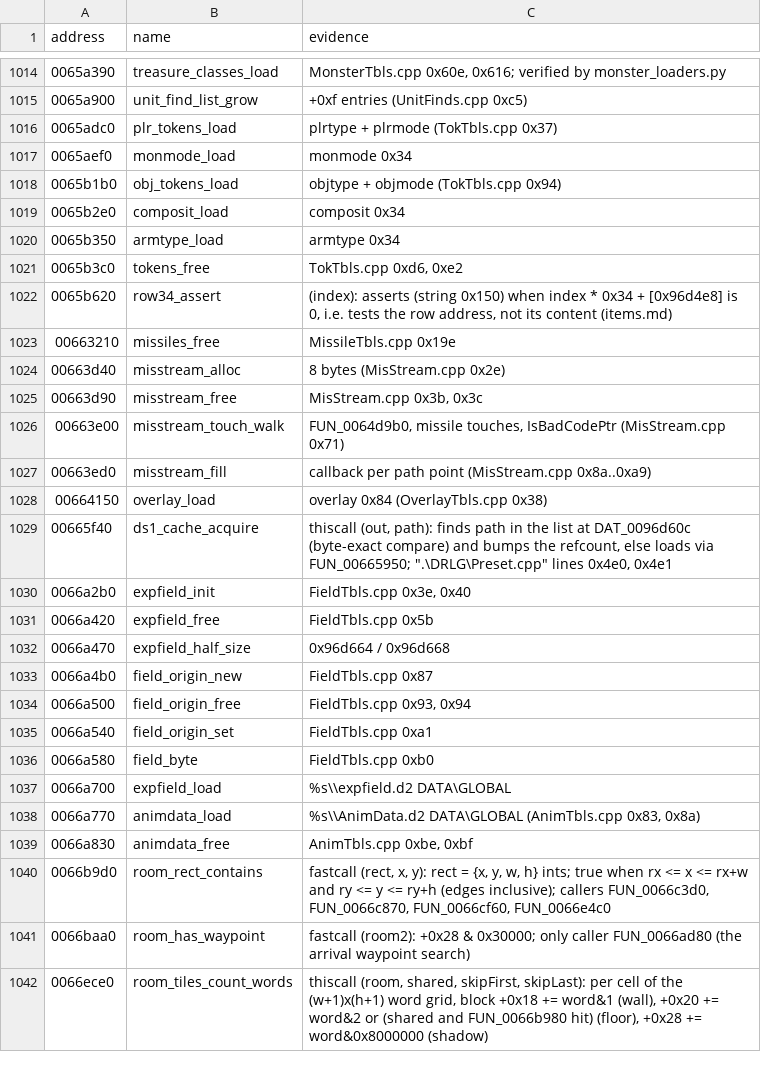
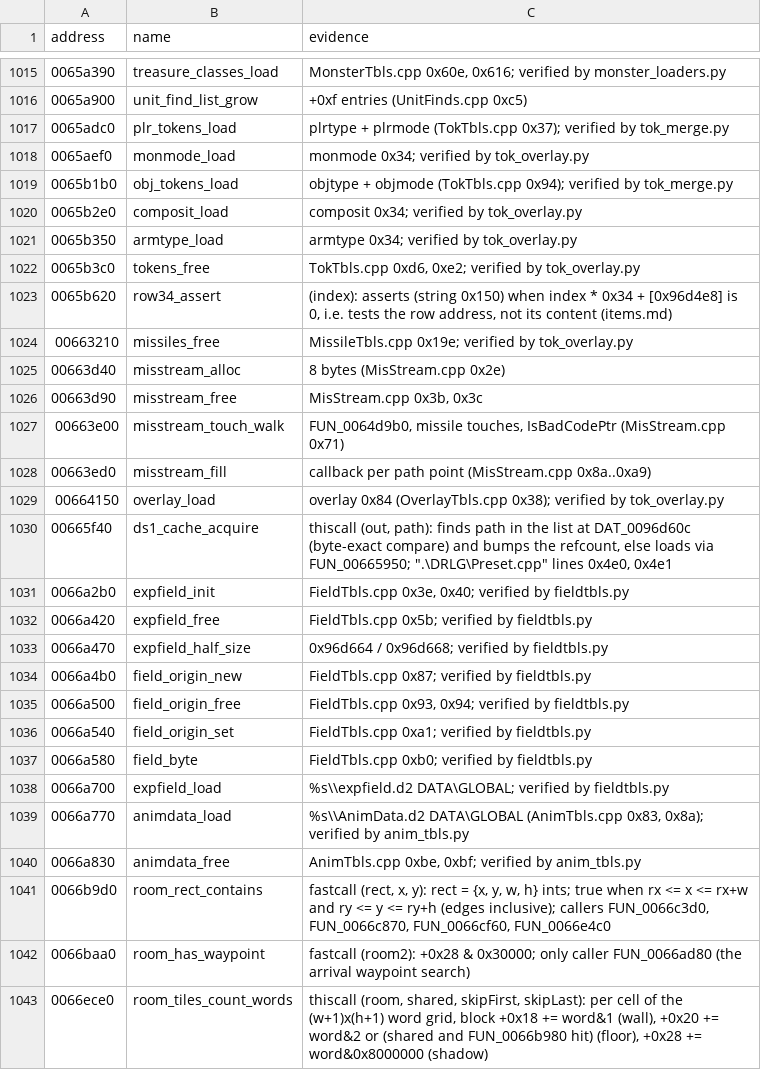
Before and after one commit to psi29a/d2decomped, a TSV file: docs/research/re/names.tsv, drawn as a sheet; only a part is shown, gaps mark what is left out; the diff covers the shown part only.

Commit message:
DATATBLS review fixes: counts, names, edge draws, null-origin and null-records cases
Fixes from the independent review: pettype 20 and qualityitems 21 and overlay
25 columns; nine loaders in txt_schemas; lvl_small docstring and output line;
the 00634d90 free renamed to unique items (ITEMTBLS_FreeUniqueItems); the
field-byte null-origin halt case; the AnimData free null-records case; the
D2FILE size-pointer and pool checks; the States stride mutation and garbage
counter bytes; portal flag edge values; names.tsv evidence and 0061dd00 row.

```diff
--- a/docs/research/re/names.tsv
+++ b/docs/research/re/names.tsv
@@ -1015,10 +1016,10 @@ address	name	evidence
 0065a900	unit_find_list_grow	+0xf entries (UnitFinds.cpp 0xc5)
-0065adc0	plr_tokens_load	plrtype + plrmode (TokTbls.cpp 0x37)
-0065aef0	monmode_load	"monmode" 0x34
-0065b1b0	obj_tokens_load	objtype + objmode (TokTbls.cpp 0x94)
-0065b2e0	composit_load	"composit" 0x34
-0065b350	armtype_load	"armtype" 0x34
-0065b3c0	tokens_free	TokTbls.cpp 0xd6, 0xe2
+0065adc0	plr_tokens_load	plrtype + plrmode (TokTbls.cpp 0x37); verified by tok_merge.py
+0065aef0	monmode_load	"monmode" 0x34; verified by tok_overlay.py
+0065b1b0	obj_tokens_load	objtype + objmode (TokTbls.cpp 0x94); verified by tok_merge.py
+0065b2e0	composit_load	"composit" 0x34; verified by tok_overlay.py
+0065b350	armtype_load	"armtype" 0x34; verified by tok_overlay.py
+0065b3c0	tokens_free	TokTbls.cpp 0xd6, 0xe2; verified by tok_overlay.py
 0065b620	row34_assert	(index): asserts (string 0x150) when index * 0x34 + [0x96d4e8] is 0, i.e. tests the row address, not its content (items.md)
-00663210	missiles_free	MissileTbls.cpp 0x19e
+00663210	missiles_free	MissileTbls.cpp 0x19e; verified by tok_overlay.py
 00663d40	misstream_alloc	8 bytes (MisStream.cpp 0x2e)
@@ -1027,14 +1028,14 @@ address	name	evidence
 00663ed0	misstream_fill	callback per path point (MisStream.cpp 0x8a..0xa9)
-00664150	overlay_load	"overlay" 0x84 (OverlayTbls.cpp 0x38)
+00664150	overlay_load	"overlay" 0x84 (OverlayTbls.cpp 0x38); verified by tok_overlay.py
 00665f40	ds1_cache_acquire	thiscall (out, path): finds path in the list at DAT_0096d60c (byte-exact compare) and bumps the refcount, else loads via FUN_00665950; ".\DRLG\Preset.cpp" lines 0x4e0, 0x4e1
-0066a2b0	expfield_init	FieldTbls.cpp 0x3e, 0x40
-0066a420	expfield_free	FieldTbls.cpp 0x5b
-0066a470	expfield_half_size	0x96d664 / 0x96d668
-0066a4b0	field_origin_new	FieldTbls.cpp 0x87
-0066a500	field_origin_free	FieldTbls.cpp 0x93, 0x94
-0066a540	field_origin_set	FieldTbls.cpp 0xa1
-0066a580	field_byte	FieldTbls.cpp 0xb0
-0066a700	expfield_load	"%s\\expfield.d2" DATA\GLOBAL
-0066a770	animdata_load	"%s\\AnimData.d2" DATA\GLOBAL (AnimTbls.cpp 0x83, 0x8a)
-0066a830	animdata_free	AnimTbls.cpp 0xbe, 0xbf
+0066a2b0	expfield_init	FieldTbls.cpp 0x3e, 0x40; verified by fieldtbls.py
+0066a420	expfield_free	FieldTbls.cpp 0x5b; verified by fieldtbls.py
+0066a470	expfield_half_size	0x96d664 / 0x96d668; verified by fieldtbls.py
+0066a4b0	field_origin_new	FieldTbls.cpp 0x87; verified by fieldtbls.py
+0066a500	field_origin_free	FieldTbls.cpp 0x93, 0x94; verified by fieldtbls.py
+0066a540	field_origin_set	FieldTbls.cpp 0xa1; verified by fieldtbls.py
+0066a580	field_byte	FieldTbls.cpp 0xb0; verified by fieldtbls.py
+0066a700	expfield_load	"%s\\expfield.d2" DATA\GLOBAL; verified by fieldtbls.py
+0066a770	animdata_load	"%s\\AnimData.d2" DATA\GLOBAL (AnimTbls.cpp 0x83, 0x8a); verified by anim_tbls.py
+0066a830	animdata_free	AnimTbls.cpp 0xbe, 0xbf; verified by anim_tbls.py
 0066b9d0	room_rect_contains	fastcall (rect, x, y): rect = {x, y, w, h} ints; true when rx <= x <= rx+w and ry <= y <= ry+h (edges inclusive); callers FUN_0066c3d0, FUN_0066c870, FUN_0066cf60, FUN_0066e4c0
```
Also changed, not shown: 1 added row and 25 edited cells elsewhere in this file, 9 other files.
